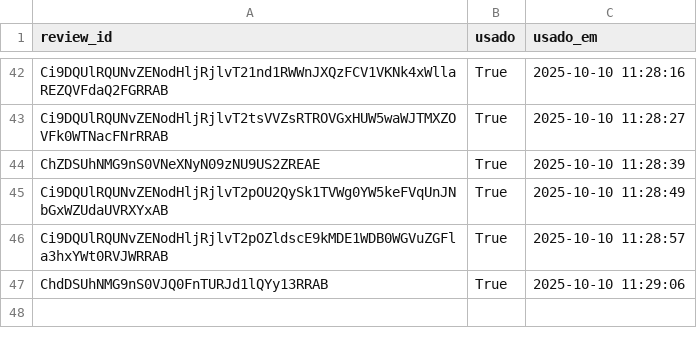
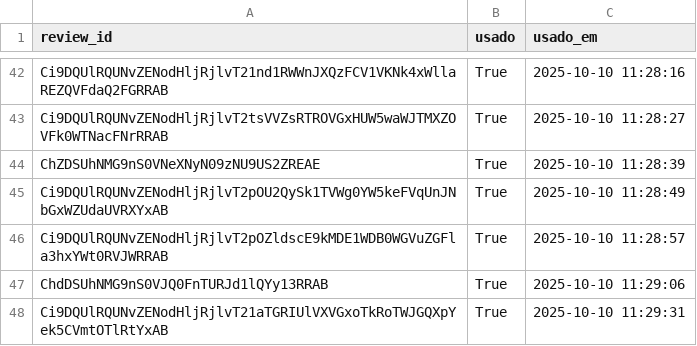
Before and after one commit to vnogueira-click/depoimentos_click, a CSV file: usados_state.csv, drawn as a sheet; only a part is shown, gaps mark what is left out.

Commit message:
feat(app): update usados_state

```diff
--- a/usados_state.csv
+++ b/usados_state.csv
@@ -47 +47,2 @@ Ci9DQUlRQUNvZENodHljRjlvT2pOZldscE9kMDE1WDB0WGVuZGFla3hxYWt0RVJWRRAB,True,2025-1
 ChdDSUhNMG9nS0VJQ0FnTURJd1lQYy13RRAB,True,2025-10-10 11:29:06
+Ci9DQUlRQUNvZENodHljRjlvT21aTGRIUlVXVGxoTkRoTWJGQXpYek5CVmtOTlRtYxAB,True,2025-10-10 11:29:31
```
